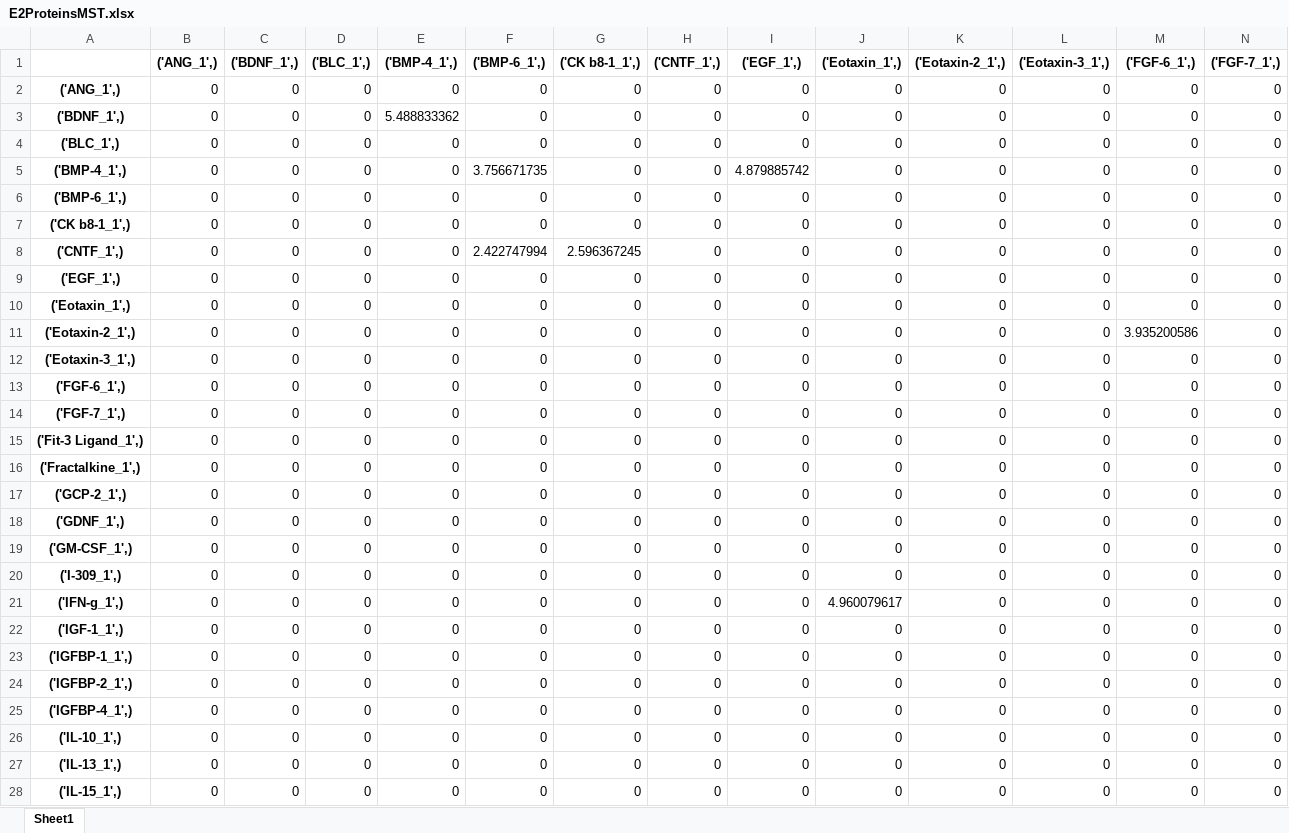
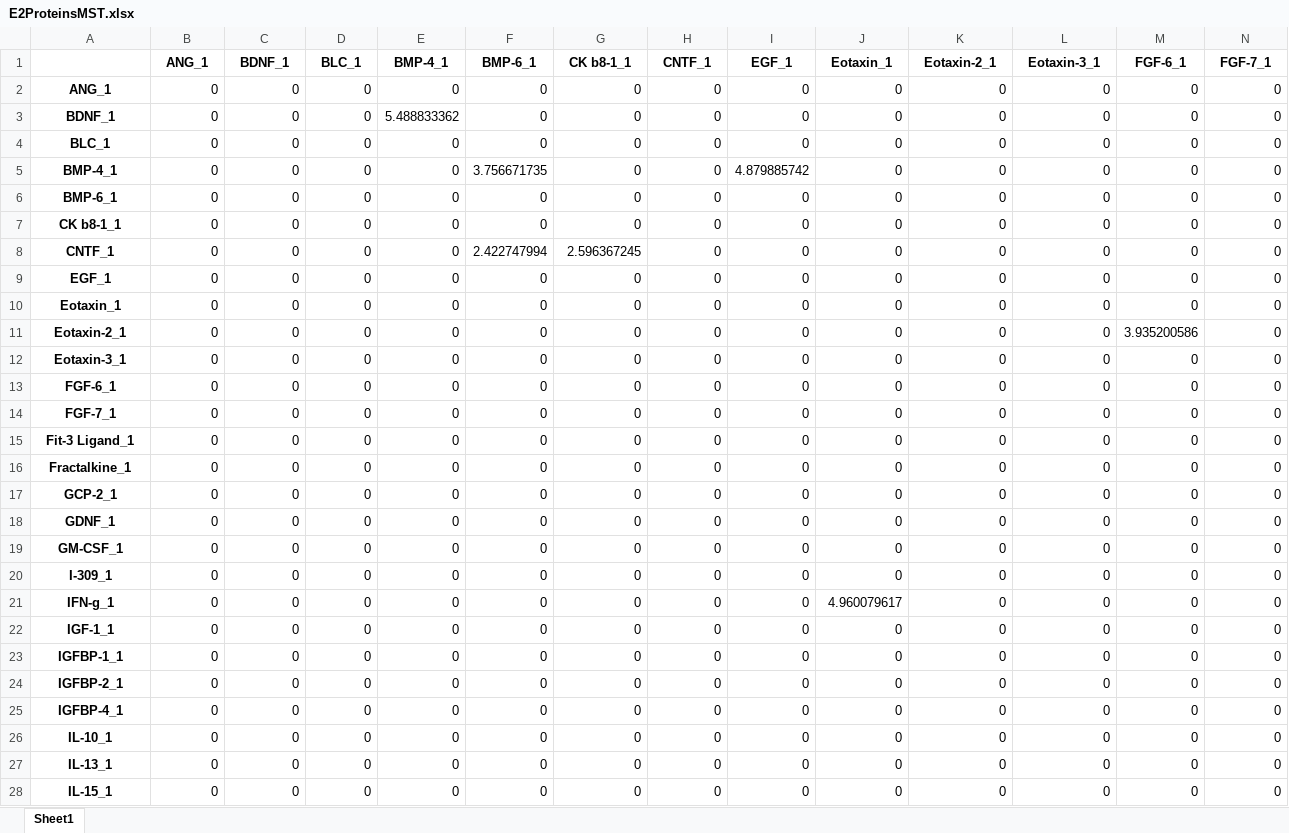
Before and after one commit to MorganaTheMoth/COMP3340_Assessment_1-part_2, an Excel workbook: Answers/E2ProteinsMST.xlsx, sheet Sheet1, drawn as a sheet; only a part is shown; values as stored, in another font and other column widths than the file's, no borders; the diff covers the shown part only; the diff names each change by its address in the sheet, - before the commit and + after, or states it on an @@ line.

```diff
--- a/Answers/E2ProteinsMST.xlsx (sheet Sheet1)
+++ b/Answers/E2ProteinsMST.xlsx (sheet Sheet1)
-B1: ('ANG_1',)
+B1: ANG_1
-C1: ('BDNF_1',)
+C1: BDNF_1
-D1: ('BLC_1',)
+D1: BLC_1
-E1: ('BMP-4_1',)
+E1: BMP-4_1
-F1: ('BMP-6_1',)
+F1: BMP-6_1
-G1: ('CK b8-1_1',)
+G1: CK b8-1_1
-H1: ('CNTF_1',)
+H1: CNTF_1
-I1: ('EGF_1',)
+I1: EGF_1
-J1: ('Eotaxin_1',)
+J1: Eotaxin_1
-K1: ('Eotaxin-2_1',)
+K1: Eotaxin-2_1
-L1: ('Eotaxin-3_1',)
+L1: Eotaxin-3_1
-M1: ('FGF-6_1',)
+M1: FGF-6_1
-N1: ('FGF-7_1',)
+N1: FGF-7_1
-A2: ('ANG_1',)
+A2: ANG_1
-A3: ('BDNF_1',)
+A3: BDNF_1
-A4: ('BLC_1',)
+A4: BLC_1
-A5: ('BMP-4_1',)
+A5: BMP-4_1
-A6: ('BMP-6_1',)
+A6: BMP-6_1
-A7: ('CK b8-1_1',)
+A7: CK b8-1_1
-A8: ('CNTF_1',)
+A8: CNTF_1
-A9: ('EGF_1',)
+A9: EGF_1
-A10: ('Eotaxin_1',)
+A10: Eotaxin_1
-A11: ('Eotaxin-2_1',)
+A11: Eotaxin-2_1
-A12: ('Eotaxin-3_1',)
+A12: Eotaxin-3_1
-A13: ('FGF-6_1',)
+A13: FGF-6_1
-A14: ('FGF-7_1',)
+A14: FGF-7_1
-A15: ('Fit-3 Ligand_1',)
+A15: Fit-3 Ligand_1
-A16: ('Fractalkine_1',)
+A16: Fractalkine_1
-A17: ('GCP-2_1',)
+A17: GCP-2_1
-A18: ('GDNF_1',)
+A18: GDNF_1
-A19: ('GM-CSF_1',)
+A19: GM-CSF_1
-A20: ('I-309_1',)
+A20: I-309_1
-A21: ('IFN-g_1',)
+A21: IFN-g_1
-A22: ('IGF-1_1',)
+A22: IGF-1_1
-A23: ('IGFBP-1_1',)
+A23: IGFBP-1_1
-A24: ('IGFBP-2_1',)
+A24: IGFBP-2_1
-A25: ('IGFBP-4_1',)
+A25: IGFBP-4_1
-A26: ('IL-10_1',)
+A26: IL-10_1
-A27: ('IL-13_1',)
+A27: IL-13_1
-A28: ('IL-15_1',)
+A28: IL-15_1
```
Also changed, not shown: 200 edited cells elsewhere in this sheet, Answers/E2ProteinsRNG.xlsx, Answers/E2SamplesMST.xlsx, 7 other files.
